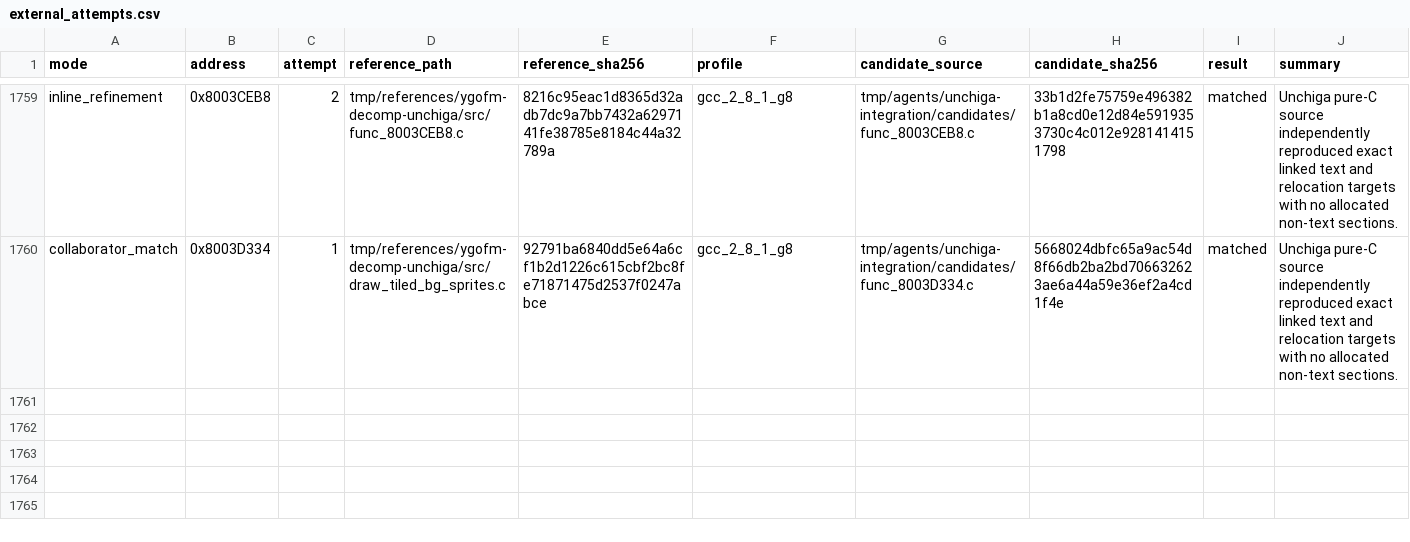
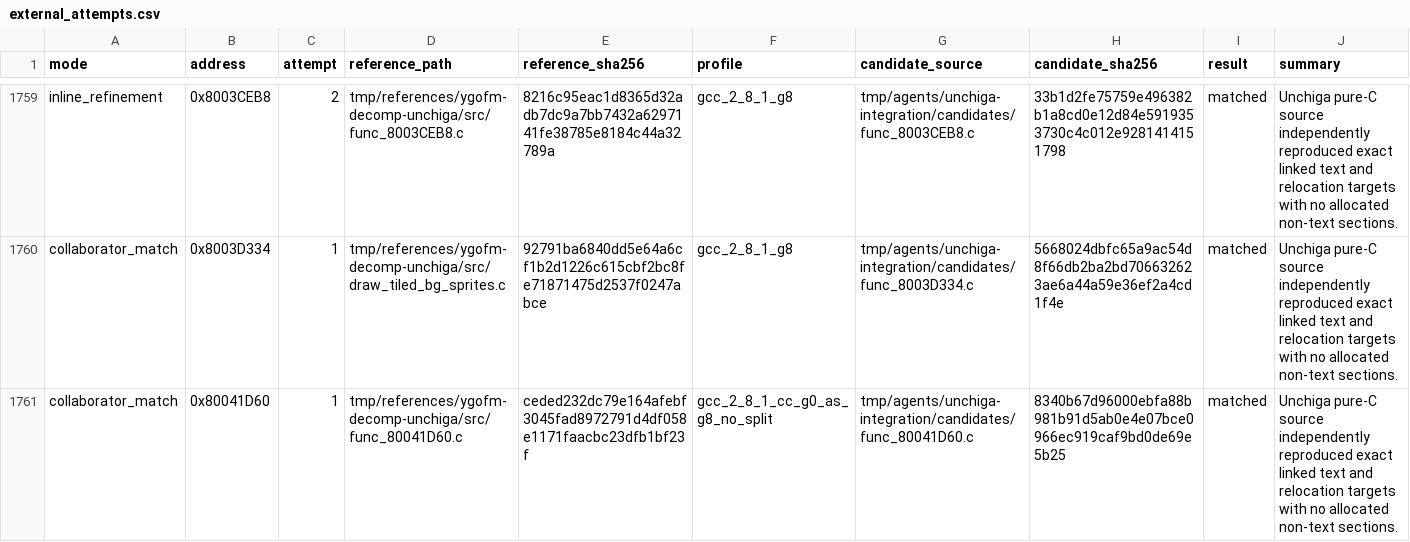
Before and after one commit to MaChInEgUn3/memories-decomp, a CSV file: config/slus_01411/external_attempts.csv, drawn as a sheet; only a part is shown, gaps mark what is left out.

```diff
--- a/config/slus_01411/external_attempts.csv
+++ b/config/slus_01411/external_attempts.csv
@@ -1760 +1760,2 @@ inline_refinement,0x8003CEB8,2,tmp/references/ygofm-decomp-unchiga/src/func_8003
 collaborator_match,0x8003D334,1,tmp/references/ygofm-decomp-unchiga/src/draw_tiled_bg_sprites.c,92791ba6840dd5e64a6cf1b2d1226c615cbf2bc8fe71871475d2537f0247abce,gcc_2_8_1_g8,tmp/agents/unchiga-integration/candidates/func_8003D334.c,5668024dbfc65a9ac54d8f66db2ba2bd706632623ae6a44a59e36ef2a4cd1f4e,matched,Unchiga pure-C source independently reproduced exact linked text and relocation targets with no allocated non-text sections.
+collaborator_match,0x80041D60,1,tmp/references/ygofm-decomp-unchiga/src/func_80041D60.c,ceded232dc79e164afebf3045fad8972791d4df058e1171faacbc23dfb1bf23f,gcc_2_8_1_cc_g0_as_g8_no_split,tmp/agents/unchiga-integration/candidates/func_80041D60.c,8340b67d96000ebfa88b981b91d5ab0e4e07bce0966ec919caf9bd0de69e5b25,matched,Unchiga pure-C source independently reproduced exact linked text and relocation targets with no allocated non-text sections.
```
Also changed, not shown: config/slus_01411/functions.csv, 2 other files.
